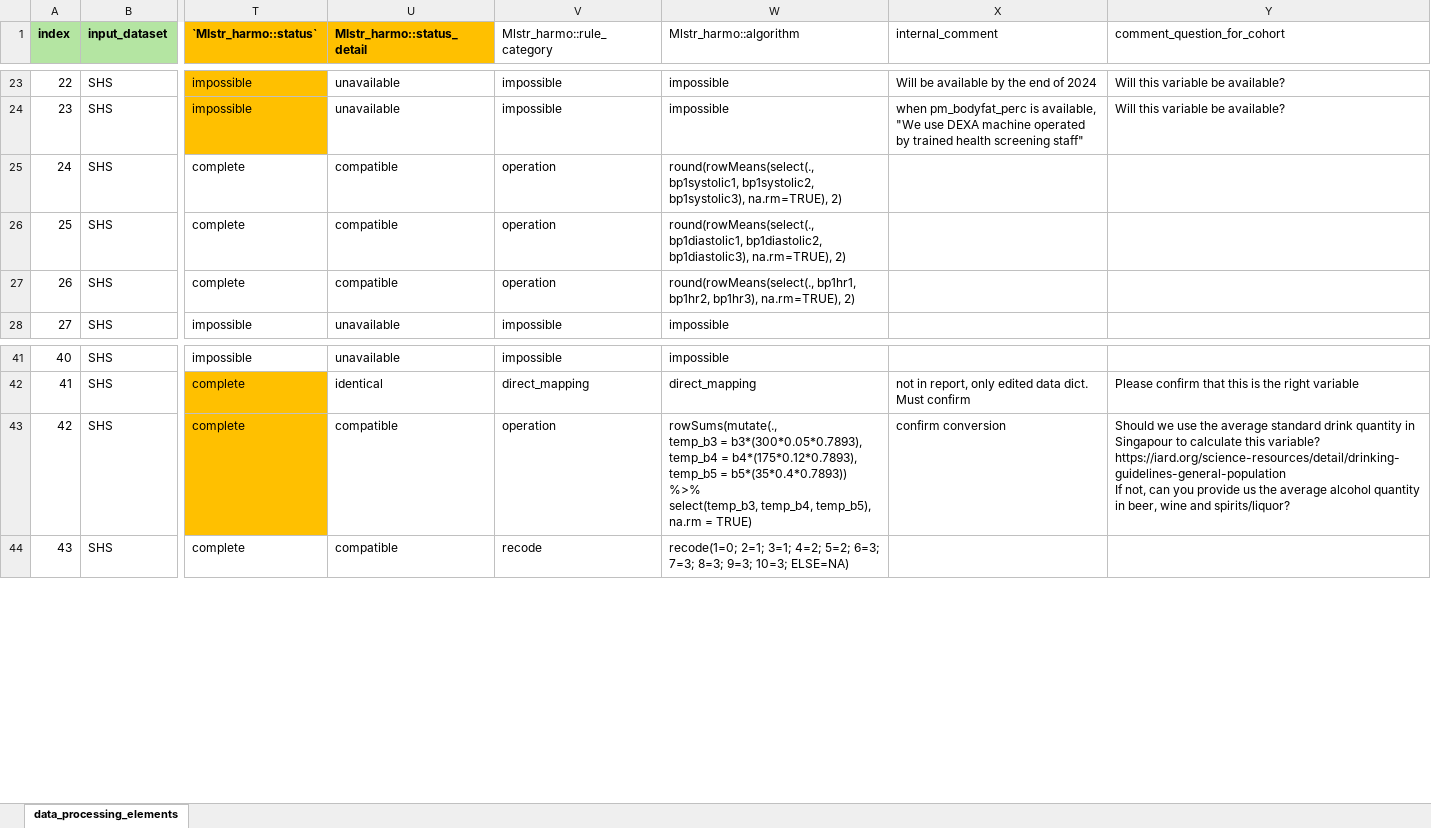
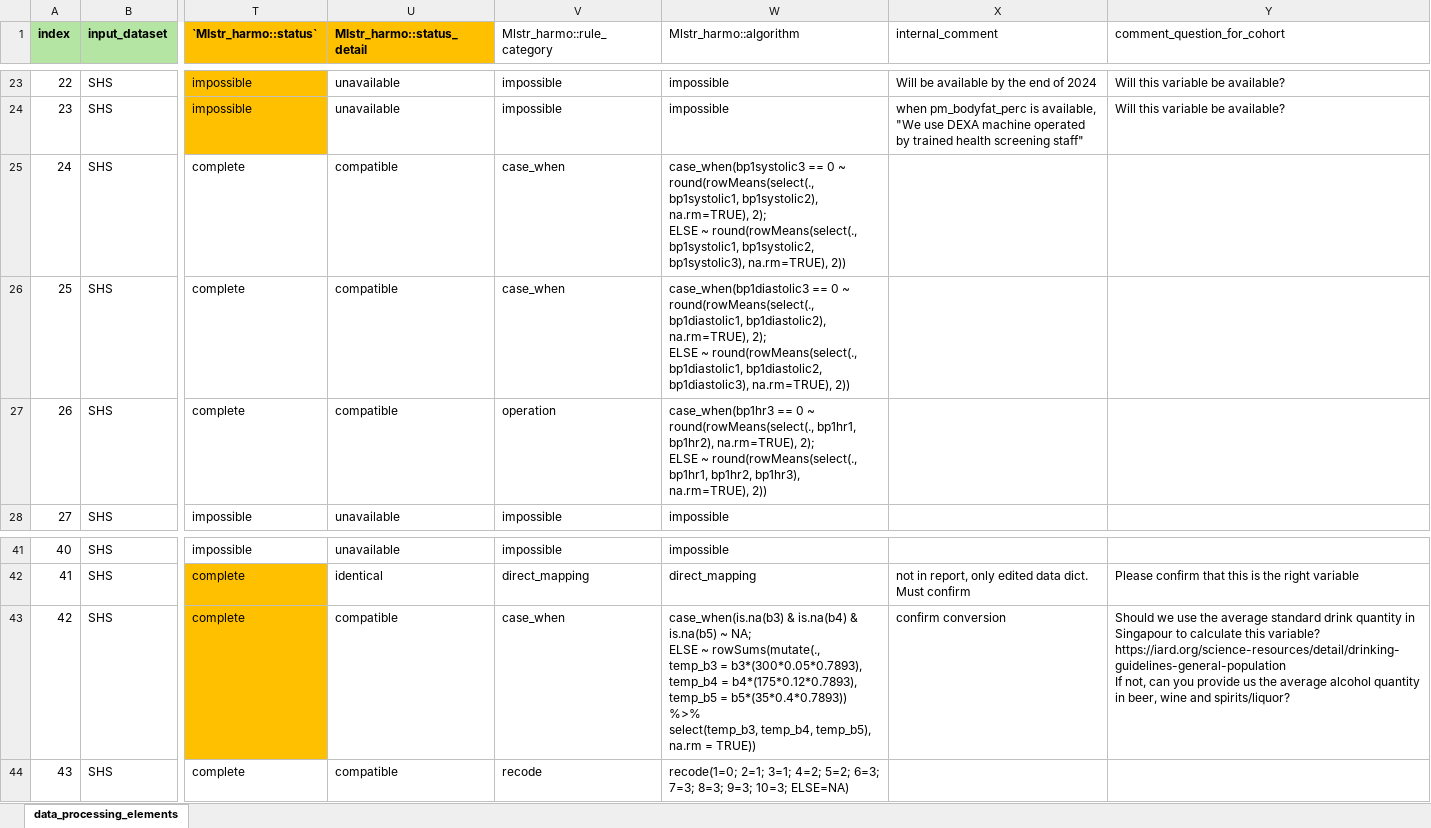
Before and after one commit to maelstrom-research/harmonization_ProPASS, an Excel workbook: data_processing_elements-SHS.xlsx, sheet data_processing_elements, drawn as a sheet; only a part is shown, gaps mark what is left out; values as stored, in another font and other column widths than the file's, no borders; ↵ is a line break in a cell; the diff names each change by its address in the sheet, - before the commit and + after, or states it on an @@ line.

Commit message:
correct hear rate, systo diasto bp, alcohol

```diff
--- a/data_processing_elements-SHS.xlsx (sheet data_processing_elements)
+++ b/data_processing_elements-SHS.xlsx (sheet data_processing_elements)
-V25:V26 (Mlstr_harmo::rule_category): operation
+V25:V26 (Mlstr_harmo::rule_category): case_when
-W25 (Mlstr_harmo::algorithm): round(rowMeans(select(., bp1systolic1, bp1systolic2, bp1systolic3), na.rm=TRUE), 2)
+W25 (Mlstr_harmo::algorithm): case_when(bp1systolic3 == 0 ~ round(rowMeans(select(., bp1systolic1, bp1systolic2), na.rm=TRUE), 2); ↵ ELSE ~ round(rowMeans(select(., bp1systolic1, bp1systolic2, bp1systolic3), na.rm=TRUE), 2))
-W26 (Mlstr_harmo::algorithm): round(rowMeans(select(., bp1diastolic1, bp1diastolic2, bp1diastolic3), na.rm=TRUE), 2)
+W26 (Mlstr_harmo::algorithm): case_when(bp1diastolic3 == 0 ~ round(rowMeans(select(., bp1diastolic1, bp1diastolic2), na.rm=TRUE), 2); ↵ ELSE ~ round(rowMeans(select(., bp1diastolic1, bp1diastolic2, bp1diastolic3), na.rm=TRUE), 2))
-W27 (Mlstr_harmo::algorithm): round(rowMeans(select(., bp1hr1, bp1hr2, bp1hr3), na.rm=TRUE), 2)
+W27 (Mlstr_harmo::algorithm): case_when(bp1hr3 == 0 ~ round(rowMeans(select(., bp1hr1, bp1hr2), na.rm=TRUE), 2); ↵ ELSE ~ round(rowMeans(select(., bp1hr1, bp1hr2, bp1hr3), na.rm=TRUE), 2))
-V43 (Mlstr_harmo::rule_category): operation
+V43 (Mlstr_harmo::rule_category): case_when
-W43 (Mlstr_harmo::algorithm): rowSums(mutate(., ↵ temp_b3 = b3*(300*0.05*0.7893), ↵ temp_b4 = b4*(175*0.12*0.7893), ↵ temp_b5 = b5*(35*0.4*0.7893)) %>% ↵ select(temp_b3, temp_b4, temp_b5), na.rm = TRUE)
+W43 (Mlstr_harmo::algorithm): case_when(is.na(b3) & is.na(b4) & is.na(b5) ~ NA; ↵ ELSE ~ rowSums(mutate(., ↵ temp_b3 = b3*(300*0.05*0.7893), ↵ temp_b4 = b4*(175*0.12*0.7893), ↵ temp_b5 = b5*(35*0.4*0.7893)) %>% ↵ select(temp_b3, temp_b4, temp_b5), na.rm = TRUE))
```
